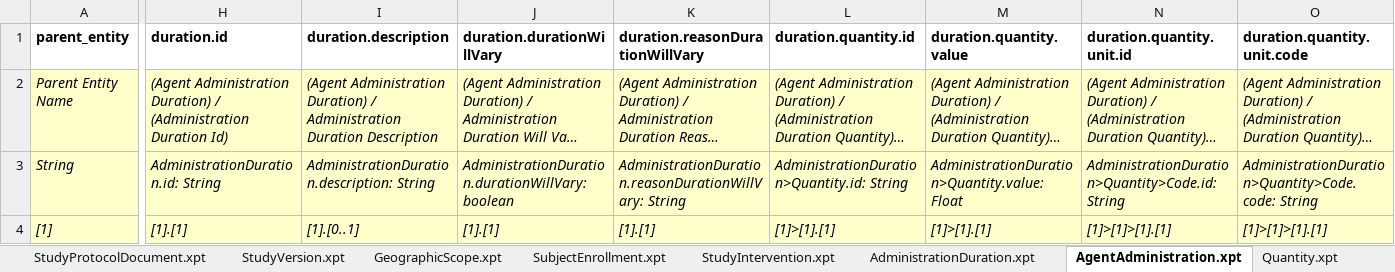
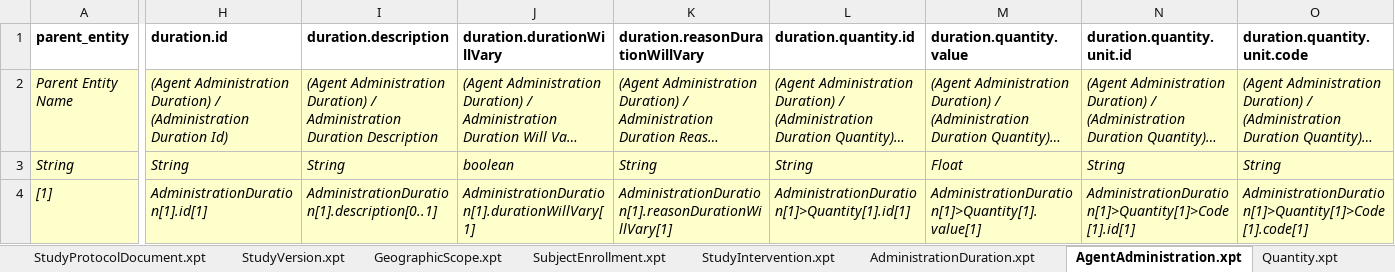
Before and after one commit to cdisc-org/ddf-core-poc, an Excel workbook: template-generator/USDM_Test_Data_Template.xlsx, sheet AgentAdministration.xpt, drawn as a sheet; only a part is shown, gaps mark what is left out; long unchanged cells end in …; values as stored, in another font and other column widths than the file's, no borders; the diff covers the shown part only; the diff names each change by its address in the sheet, - before the commit and + after, or states it on an @@ line.

```diff
--- a/template-generator/USDM_Test_Data_Template.xlsx (sheet AgentAdministration.xpt)
+++ b/template-generator/USDM_Test_Data_Template.xlsx (sheet AgentAdministration.xpt)
-H3 (duration.id): AdministrationDuration.id: String
+H3 (duration.id): String
-I3 (duration.description): AdministrationDuration.description: String
+I3 (duration.description): String
-J3 (duration.durationWillVary): AdministrationDuration.durationWillVary: boolean
+J3 (duration.durationWillVary): boolean
-K3 (duration.reasonDurationWillVary): AdministrationDuration.reasonDurationWillVary: String
+K3 (duration.reasonDurationWillVary): String
-L3 (duration.quantity.id): AdministrationDuration>Quantity.id: String
+L3 (duration.quantity.id): String
-M3 (duration.quantity.value): AdministrationDuration>Quantity.value: Float
+M3 (duration.quantity.value): Float
-N3 (duration.quantity.unit.id): AdministrationDuration>Quantity>Code.id: String
+N3 (duration.quantity.unit.id): String
-O3 (duration.quantity.unit.code): AdministrationDuration>Quantity>Code.code: String
+O3 (duration.quantity.unit.code): String
-H4 (duration.id): [1].[1]
+H4 (duration.id): AdministrationDuration[1].id[1]
-I4 (duration.description): [1].[0..1]
+I4 (duration.description): AdministrationDuration[1].description[0..1]
-J4 (duration.durationWillVary): [1].[1]
+J4 (duration.durationWillVary): AdministrationDuration[1].durationWillVary[1]
-K4 (duration.reasonDurationWillVary): [1].[1]
+K4 (duration.reasonDurationWillVary): AdministrationDuration[1].reasonDurationWillVary[1]
-L4 (duration.quantity.id): [1]>[1].[1]
+L4 (duration.quantity.id): AdministrationDuration[1]>Quantity[1].id[1]
-M4 (duration.quantity.value): [1]>[1].[1]
+M4 (duration.quantity.value): AdministrationDuration[1]>Quantity[1].value[1]
-N4 (duration.quantity.unit.id): [1]>[1]>[1].[1]
+N4 (duration.quantity.unit.id): AdministrationDuration[1]>Quantity[1]>Code[1].id[1]
-O4 (duration.quantity.unit.code): [1]>[1]>[1].[1]
+O4 (duration.quantity.unit.code): AdministrationDuration[1]>Quantity[1]>Code[1].code[1]
```
Also changed, not shown: 40 edited cells elsewhere in this sheet, sheet StudyIntervention.xpt, sheet Encounter.xpt, sheet StudyIdentifier.xpt, sheet StudyDesign.xpt, sheet Organization.xpt, sheet StudyVersion.xpt, 29 more sheets, 1 other file.
